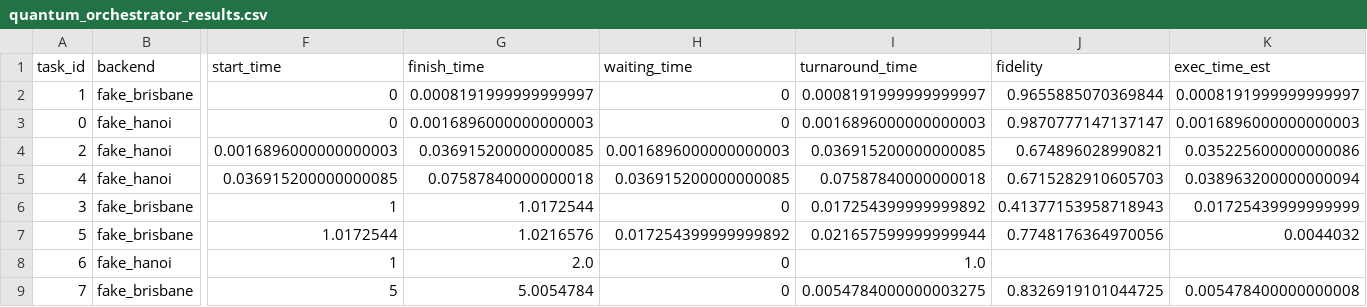
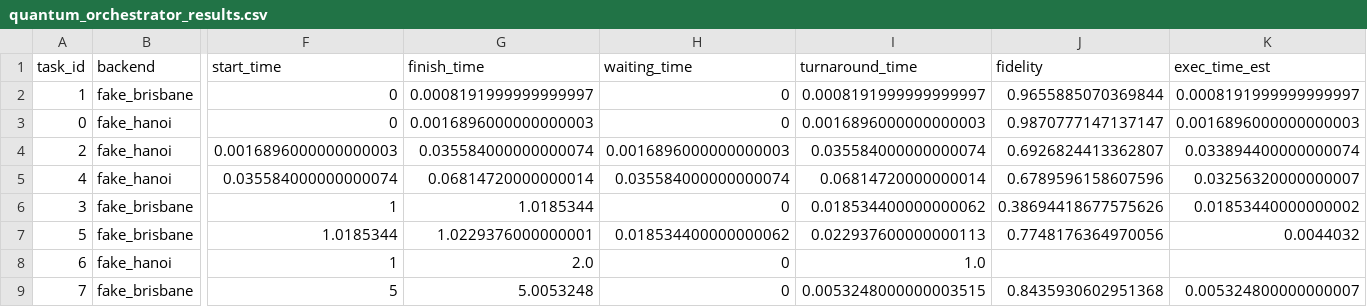
Before and after one commit to hoseinbidaki/quantum-schedulers, a CSV file: quantum_orchestrator_results.csv, drawn as a sheet; only a part is shown, gaps mark what is left out; the diff names each change by its address in the sheet, - before the commit and + after, or states it on an @@ line.

```diff
--- a/quantum_orchestrator_results.csv
+++ b/quantum_orchestrator_results.csv
-G4 (finish_time): 0.036915200000000085
+G4 (finish_time): 0.035584000000000074
-I4 (turnaround_time): 0.036915200000000085
+I4 (turnaround_time): 0.035584000000000074
-J4 (fidelity): 0.674896028990821
+J4 (fidelity): 0.6926824413362807
-K4 (exec_time_est): 0.035225600000000086
+K4 (exec_time_est): 0.033894400000000074
-F5 (start_time): 0.036915200000000085
+F5 (start_time): 0.035584000000000074
-G5 (finish_time): 0.07587840000000018
+G5 (finish_time): 0.06814720000000014
-H5 (waiting_time): 0.036915200000000085
+H5 (waiting_time): 0.035584000000000074
-I5 (turnaround_time): 0.07587840000000018
+I5 (turnaround_time): 0.06814720000000014
-J5 (fidelity): 0.6715282910605703
+J5 (fidelity): 0.6789596158607596
-K5 (exec_time_est): 0.038963200000000094
+K5 (exec_time_est): 0.03256320000000007
-G6 (finish_time): 1.0172544
+G6 (finish_time): 1.0185344
-I6 (turnaround_time): 0.017254399999999892
+I6 (turnaround_time): 0.018534400000000062
-J6 (fidelity): 0.41377153958718943
+J6 (fidelity): 0.38694418677575626
-K6 (exec_time_est): 0.01725439999999999
+K6 (exec_time_est): 0.01853440000000002
-F7 (start_time): 1.0172544
+F7 (start_time): 1.0185344
-G7 (finish_time): 1.0216576
+G7 (finish_time): 1.0229376000000001
-H7 (waiting_time): 0.017254399999999892
+H7 (waiting_time): 0.018534400000000062
-I7 (turnaround_time): 0.021657599999999944
+I7 (turnaround_time): 0.022937600000000113
-G9 (finish_time): 5.0054784
+G9 (finish_time): 5.0053248
-I9 (turnaround_time): 0.0054784000000003275
+I9 (turnaround_time): 0.0053248000000003515
-J9 (fidelity): 0.8326919101044725
+J9 (fidelity): 0.8435930602951368
-K9 (exec_time_est): 0.005478400000000008
+K9 (exec_time_est): 0.005324800000000007
```
Also changed, not shown: 1 other file.
